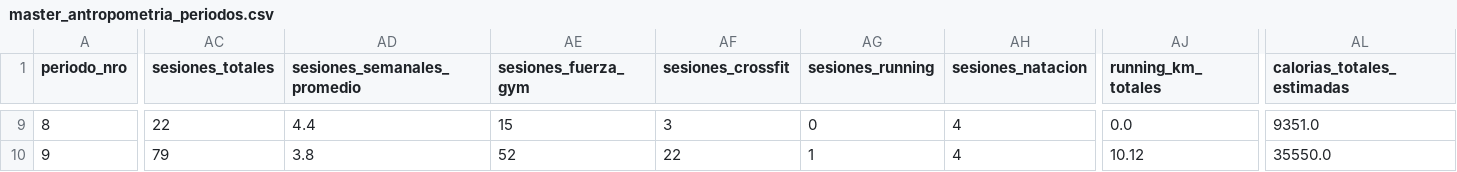
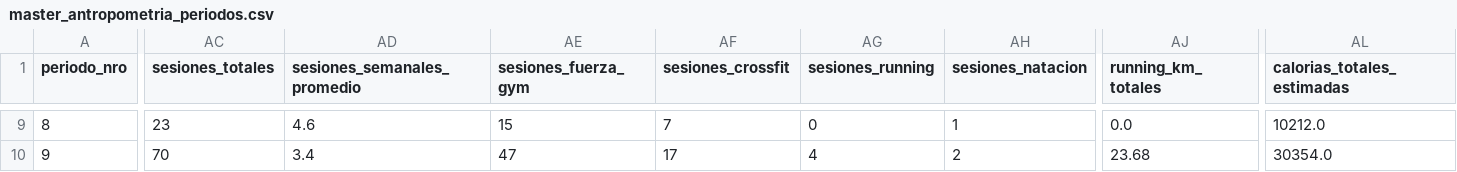
Before and after one commit to tottobre/infovis, a CSV file: data/master_antropometria_periodos.csv, drawn as a sheet; only a part is shown, gaps mark what is left out; the diff covers the shown part only; the diff names each change by its address in the sheet, - before the commit and + after, or states it on an @@ line.

```diff
--- a/data/master_antropometria_periodos.csv
+++ b/data/master_antropometria_periodos.csv
-AC9 (sesiones_totales): 22
+AC9 (sesiones_totales): 23
-AD9 (sesiones_semanales_promedio): 4.4
+AD9 (sesiones_semanales_promedio): 4.6
-AF9 (sesiones_crossfit): 3
+AF9 (sesiones_crossfit): 7
-AH9 (sesiones_natacion): 4
+AH9 (sesiones_natacion): 1
-AL9 (calorias_totales_estimadas): 9351.0
+AL9 (calorias_totales_estimadas): 10212.0
-AC10 (sesiones_totales): 79
+AC10 (sesiones_totales): 70
-AD10 (sesiones_semanales_promedio): 3.8
+AD10 (sesiones_semanales_promedio): 3.4
-AE10 (sesiones_fuerza_gym): 52
+AE10 (sesiones_fuerza_gym): 47
-AF10 (sesiones_crossfit): 22
+AF10 (sesiones_crossfit): 17
-AG10 (sesiones_running): 1
+AG10 (sesiones_running): 4
-AH10 (sesiones_natacion): 4
+AH10 (sesiones_natacion): 2
-AJ10 (running_km_totales): 10.12
+AJ10 (running_km_totales): 23.68
-AL10 (calorias_totales_estimadas): 35550.0
+AL10 (calorias_totales_estimadas): 30354.0
```
Also changed, not shown: 32 edited cells elsewhere in this file, data/Activities.csv.
